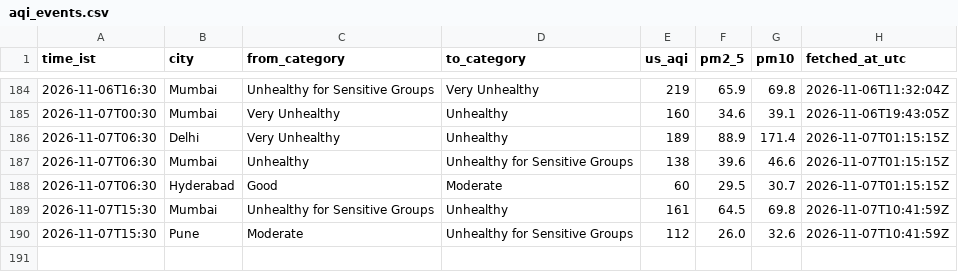
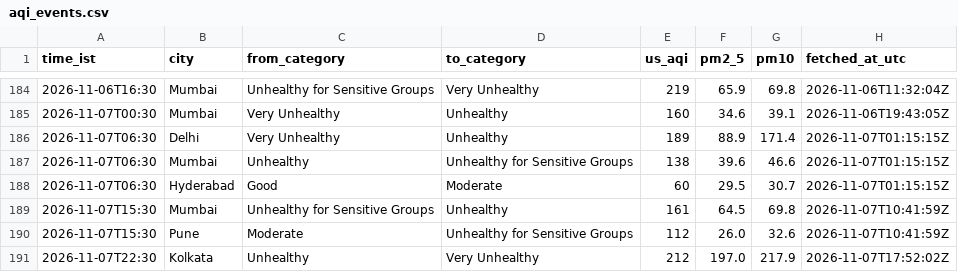
Before and after one commit to Georgian-86/india-aqi-tracker, a CSV file: data/aqi_events.csv, drawn as a sheet; only a part is shown, gaps mark what is left out; the diff names each change by its address in the sheet, - before the commit and + after, or states it on an @@ line.

Commit message:
data: AQI change 2026-11-07 22:30 IST: Kolkata → Very Unhealthy

```diff
--- a/data/aqi_events.csv
+++ b/data/aqi_events.csv
+row 191: 2026-11-07T22:30 | Kolkata | Unhealthy | Very Unhealthy | 212 | 197.0 | 217.9 | 2026-11-07T17:52:02Z
```
